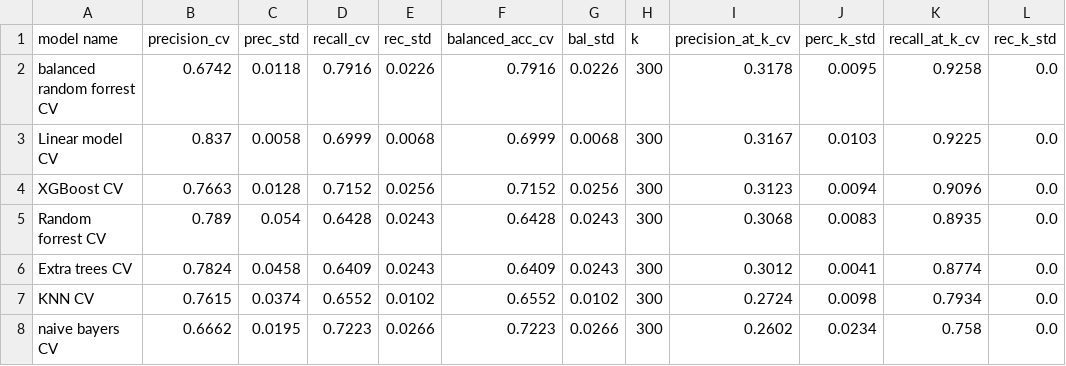
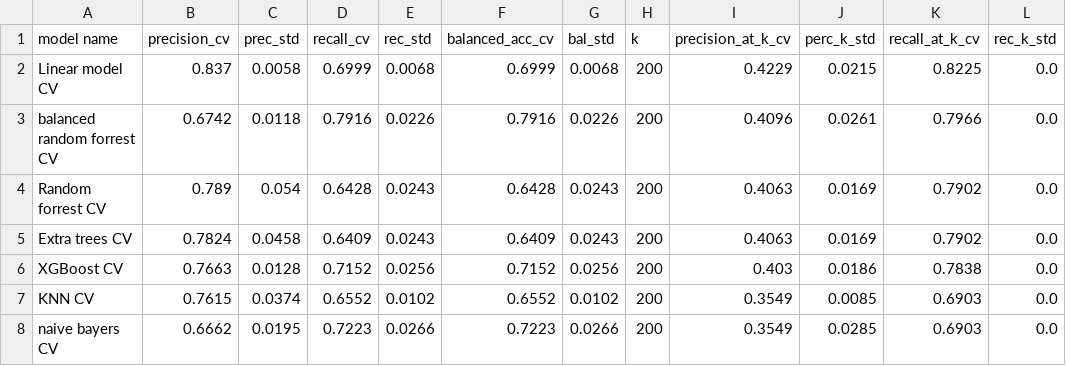
Before and after one commit to lavinomenezes/ifood_data_analyst_challenge, a CSV file: src/data/model_comparion.csv, drawn as a sheet.

```diff
--- a/src/data/model_comparion.csv
+++ b/src/data/model_comparion.csv
@@ -1,8 +1,8 @@
 model name,precision_cv,prec_std,recall_cv,rec_std,balanced_acc_cv,bal_std,k,precision_at_k_cv,perc_k_std,recall_at_k_cv,rec_k_std
-balanced random forrest CV,0.6742,0.0118,0.7916,0.0226,0.7916,0.0226,300,0.3178,0.0095,0.9258,0.0
-Linear model CV,0.837,0.0058,0.6999,0.0068,0.6999,0.0068,300,0.3167,0.0103,0.9225,0.0
-XGBoost CV,0.7663,0.0128,0.7152,0.0256,0.7152,0.0256,300,0.3123,0.0094,0.9096,0.0
-Random forrest CV,0.789,0.054,0.6428,0.0243,0.6428,0.0243,300,0.3068,0.0083,0.8935,0.0
-Extra trees CV,0.7824,0.0458,0.6409,0.0243,0.6409,0.0243,300,0.3012,0.0041,0.8774,0.0
-KNN CV,0.7615,0.0374,0.6552,0.0102,0.6552,0.0102,300,0.2724,0.0098,0.7934,0.0
-naive bayers CV,0.6662,0.0195,0.7223,0.0266,0.7223,0.0266,300,0.2602,0.0234,0.758,0.0
+Linear model CV,0.837,0.0058,0.6999,0.0068,0.6999,0.0068,200,0.4229,0.0215,0.8225,0.0
+balanced random forrest CV,0.6742,0.0118,0.7916,0.0226,0.7916,0.0226,200,0.4096,0.0261,0.7966,0.0
+Random forrest CV,0.789,0.054,0.6428,0.0243,0.6428,0.0243,200,0.4063,0.0169,0.7902,0.0
+Extra trees CV,0.7824,0.0458,0.6409,0.0243,0.6409,0.0243,200,0.4063,0.0169,0.7902,0.0
+XGBoost CV,0.7663,0.0128,0.7152,0.0256,0.7152,0.0256,200,0.403,0.0186,0.7838,0.0
+KNN CV,0.7615,0.0374,0.6552,0.0102,0.6552,0.0102,200,0.3549,0.0085,0.6903,0.0
+naive bayers CV,0.6662,0.0195,0.7223,0.0266,0.7223,0.0266,200,0.3549,0.0285,0.6903,0.0
```
Also changed, not shown: 7 other files.
